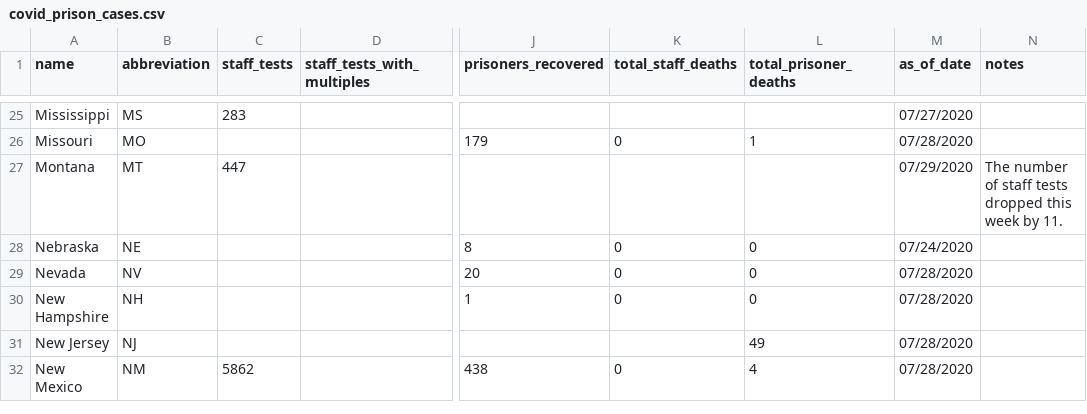
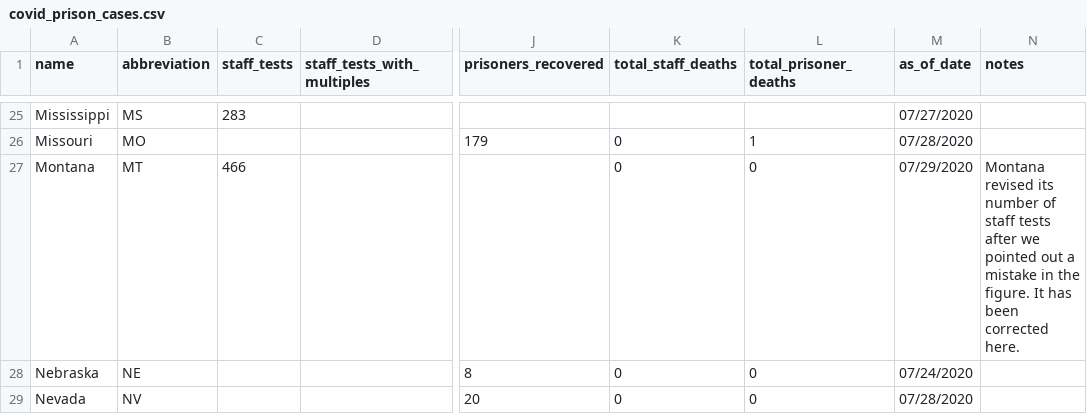
Before and after one commit to themarshallproject/COVID_prison_data, a CSV file: data/covid_prison_cases.csv, drawn as a sheet; only a part is shown, gaps mark what is left out; the shorter side is filled out with more unchanged rows; the diff names each change by its address in the sheet, - before the commit and + after, or states it on an @@ line.

Commit message:
Montana responded and revised its number of staff cases

```diff
--- a/data/covid_prison_cases.csv
+++ b/data/covid_prison_cases.csv
-C27 (staff_tests): 447
+C27 (staff_tests): 466
-K27 (total_staff_deaths): (empty)
+K27 (total_staff_deaths): 0
-L27 (total_prisoner_deaths): (empty)
+L27 (total_prisoner_deaths): 0
-N27 (notes): The number of staff tests dropped this week by 11.
+N27 (notes): Montana revised its number of staff tests after we pointed out a mistake in the figure. It has been corrected here.
```
